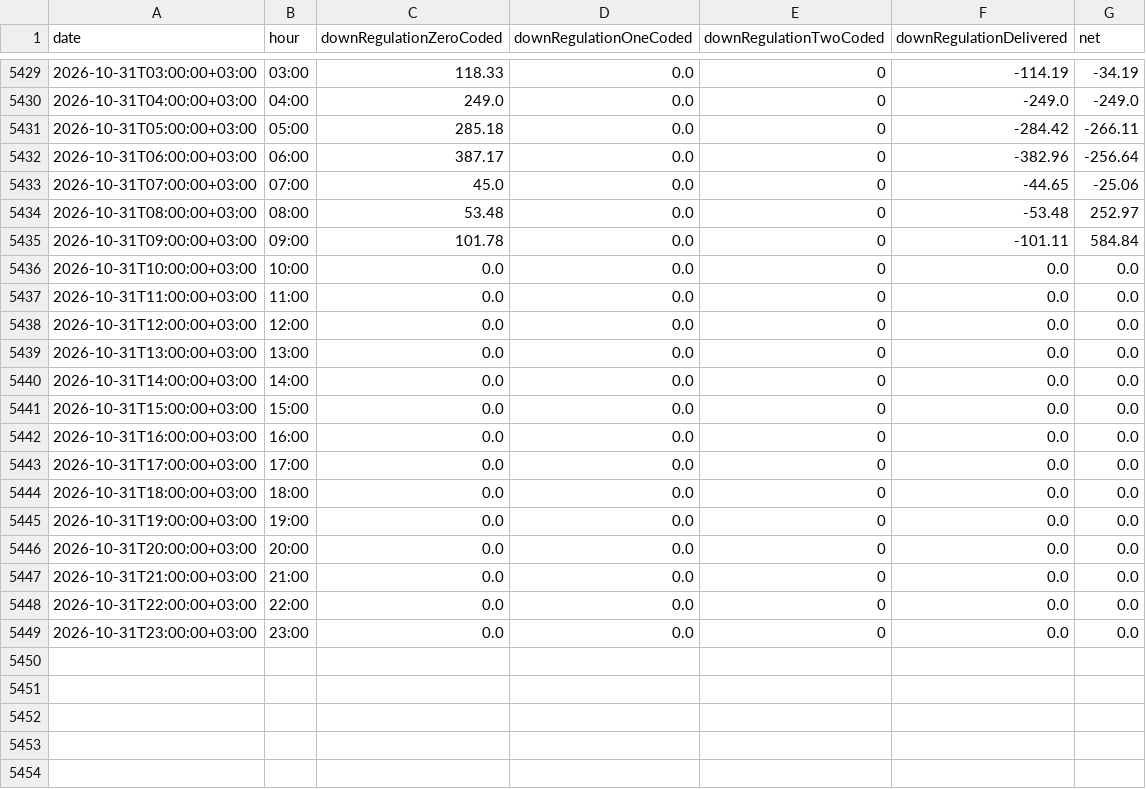
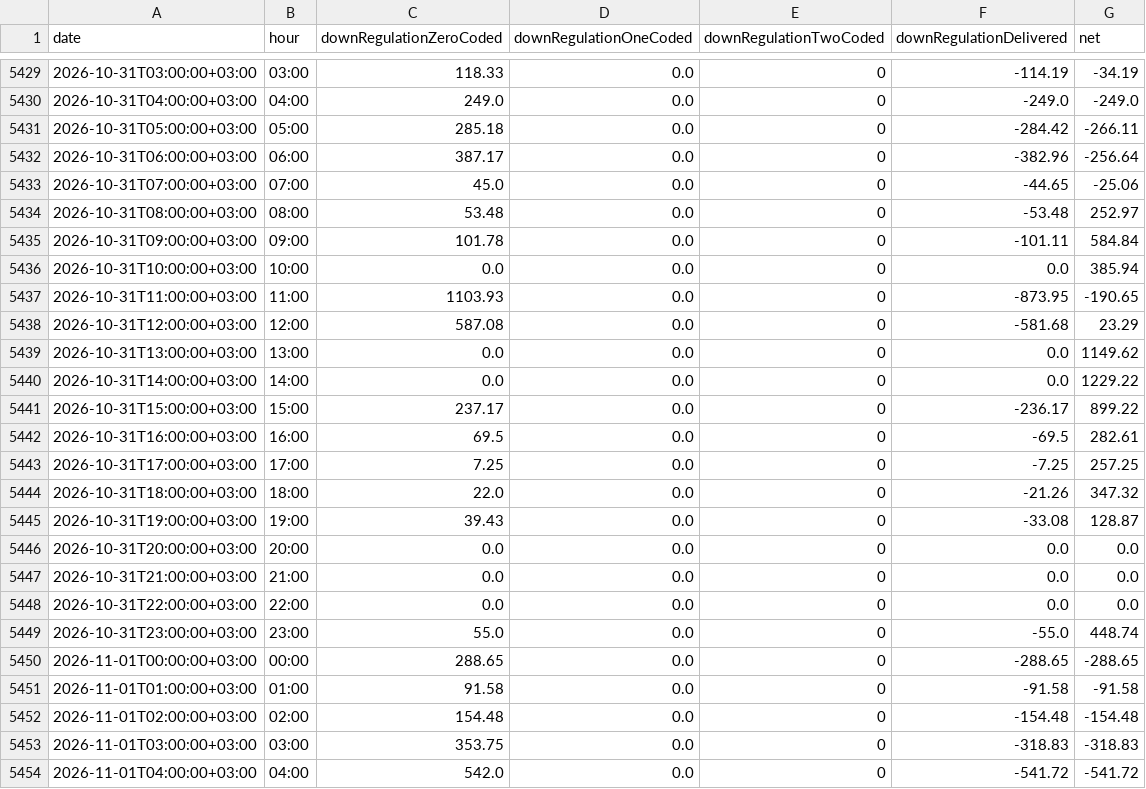
Before and after one commit to BRSTKL/turkey-power-trading, a CSV file: data/processed/master_bpm_down.csv, drawn as a sheet; only a part is shown, gaps mark what is left out; the diff covers the shown part only.

```diff
--- a/data/processed/master_bpm_down.csv
+++ b/data/processed/master_bpm_down.csv
@@ -5435,12 +5435,12 @@
 2026-10-31T09:00:00+03:00,09:00,101.78,0.0,0,-101.11,584.84
-2026-10-31T10:00:00+03:00,10:00,0.0,0.0,0,0.0,0.0
-2026-10-31T11:00:00+03:00,11:00,0.0,0.0,0,0.0,0.0
-2026-10-31T12:00:00+03:00,12:00,0.0,0.0,0,0.0,0.0
-2026-10-31T13:00:00+03:00,13:00,0.0,0.0,0,0.0,0.0
-2026-10-31T14:00:00+03:00,14:00,0.0,0.0,0,0.0,0.0
-2026-10-31T15:00:00+03:00,15:00,0.0,0.0,0,0.0,0.0
-2026-10-31T16:00:00+03:00,16:00,0.0,0.0,0,0.0,0.0
-2026-10-31T17:00:00+03:00,17:00,0.0,0.0,0,0.0,0.0
-2026-10-31T18:00:00+03:00,18:00,0.0,0.0,0,0.0,0.0
-2026-10-31T19:00:00+03:00,19:00,0.0,0.0,0,0.0,0.0
+2026-10-31T10:00:00+03:00,10:00,0.0,0.0,0,0.0,385.94
+2026-10-31T11:00:00+03:00,11:00,1103.93,0.0,0,-873.95,-190.65
+2026-10-31T12:00:00+03:00,12:00,587.08,0.0,0,-581.68,23.29
+2026-10-31T13:00:00+03:00,13:00,0.0,0.0,0,0.0,1149.62
+2026-10-31T14:00:00+03:00,14:00,0.0,0.0,0,0.0,1229.22
+2026-10-31T15:00:00+03:00,15:00,237.17,0.0,0,-236.17,899.22
+2026-10-31T16:00:00+03:00,16:00,69.5,0.0,0,-69.5,282.61
+2026-10-31T17:00:00+03:00,17:00,7.25,0.0,0,-7.25,257.25
+2026-10-31T18:00:00+03:00,18:00,22.0,0.0,0,-21.26,347.32
+2026-10-31T19:00:00+03:00,19:00,39.43,0.0,0,-33.08,128.87
 2026-10-31T20:00:00+03:00,20:00,0.0,0.0,0,0.0,0.0
@@ -5448,2 +5448,7 @@
 2026-10-31T22:00:00+03:00,22:00,0.0,0.0,0,0.0,0.0
-2026-10-31T23:00:00+03:00,23:00,0.0,0.0,0,0.0,0.0
+2026-10-31T23:00:00+03:00,23:00,55.0,0.0,0,-55.0,448.74
+2026-11-01T00:00:00+03:00,00:00,288.65,0.0,0,-288.65,-288.65
+2026-11-01T01:00:00+03:00,01:00,91.58,0.0,0,-91.58,-91.58
+2026-11-01T02:00:00+03:00,02:00,154.48,0.0,0,-154.48,-154.48
+2026-11-01T03:00:00+03:00,03:00,353.75,0.0,0,-318.83,-318.83
+2026-11-01T04:00:00+03:00,04:00,542.0,0.0,0,-541.72,-541.72
```
Also changed, not shown: 19 added rows elsewhere in this file, data/processed/master_bpm_up.csv, data/processed/master_dgp_smp.csv, 6 other files.
